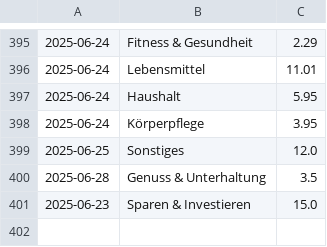
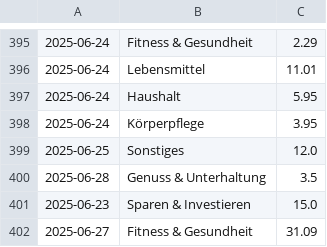
Before and after one commit to home-info/Haushaltsbuch, a CSV file: src/database.csv, drawn as a sheet; only a part is shown, gaps mark what is left out; the diff names each change by its address in the sheet, - before the commit and + after, or states it on an @@ line.

Commit message:
Overwrite with new file

```diff
--- a/src/database.csv
+++ b/src/database.csv
+row 402: 2025-06-27 | Fitness & Gesundheit | 31.09
```
